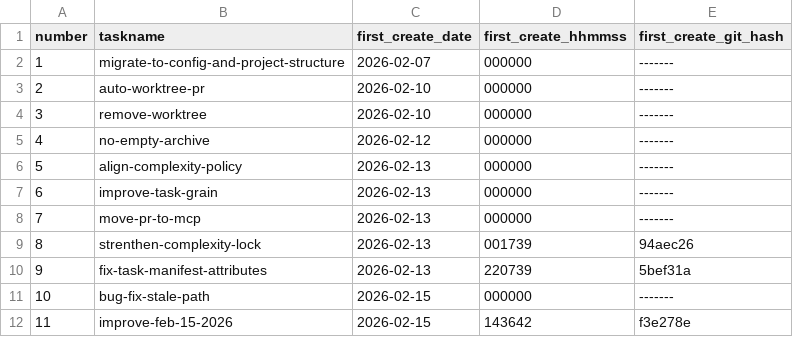
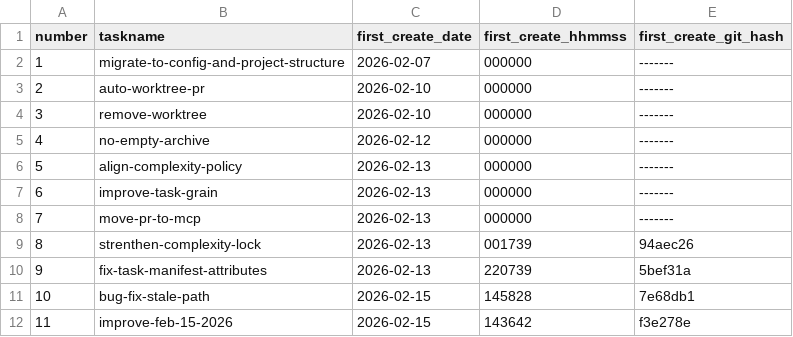
Before and after one commit to ericpassmore/prompts, a CSV file: goals/task-manifest.csv, drawn as a sheet.

Commit message:
Update task manifest metadata for bug-fix-stale-path

```diff
--- a/goals/task-manifest.csv
+++ b/goals/task-manifest.csv
@@ -10,3 +10,3 @@ number,taskname,first_create_date,first_create_hhmmss,first_create_git_hash
 9,fix-task-manifest-attributes,2026-02-13,220739,5bef31a
-10,bug-fix-stale-path,2026-02-15,000000,-------
+10,bug-fix-stale-path,2026-02-15,145828,7e68db1
 11,improve-feb-15-2026,2026-02-15,143642,f3e278e
```
